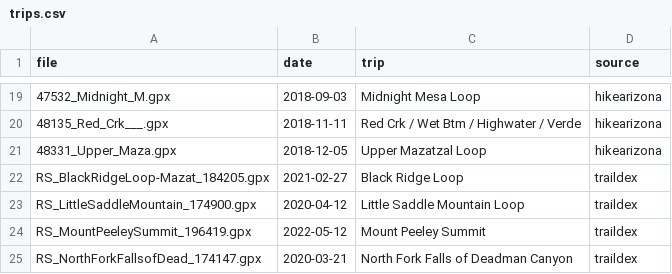
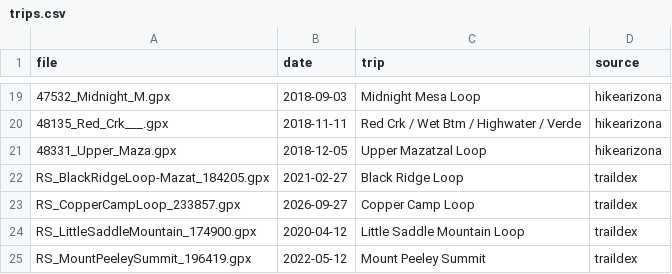
Before and after one commit to jacobemerick/mazatzalhiking, a CSV file: tools/trips.csv, drawn as a sheet; only a part is shown, gaps mark what is left out; the shorter side is filled out with more unchanged rows; the diff names each change by its address in the sheet, - before the commit and + after, or states it on an @@ line.

```diff
--- a/tools/trips.csv
+++ b/tools/trips.csv
+row 23: RS_CopperCampLoop_233857.gpx | 2026-09-27 | Copper Camp Loop | traildex
```
Also changed, not shown: 21 other files.
